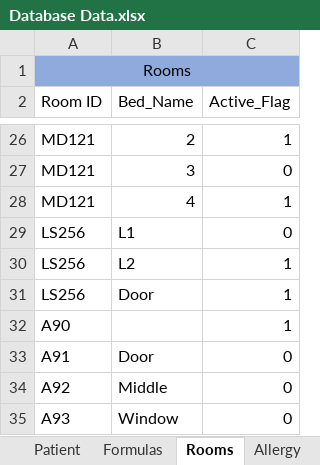
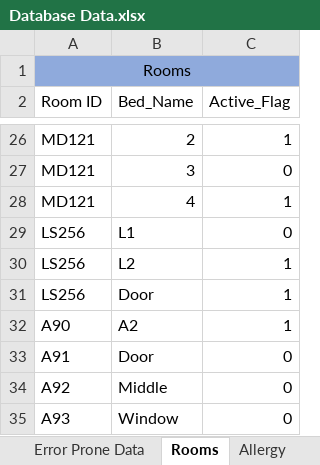
Before and after one commit to atbeasec/CapStoneMedCart_Final, an Excel workbook: Database Data.xlsx, sheet Rooms, drawn as a sheet; only a part is shown, gaps mark what is left out; values as stored, in another font and other column widths than the file's, no borders; the diff covers the shown part only; the diff names each change by its address in the sheet, - before the commit and + after, or states it on an @@ line.

Commit message:
Update Database Data.xlsx
Copied the file Database Data xlsx from the Teams repository to the GitHub Repository

```diff
--- a/Database Data.xlsx (sheet Rooms)
+++ b/Database Data.xlsx (sheet Rooms)
+sheet tab: Error Prone Data
-B32 (Bed_Name): (empty)
+B32 (Bed_Name): A2
```
Also changed, not shown: 50 added rows elsewhere in this sheet, sheet Patient, sheet Allergy, sheet User, sheet Formulas, other sheet tabs, charts or pictures.
